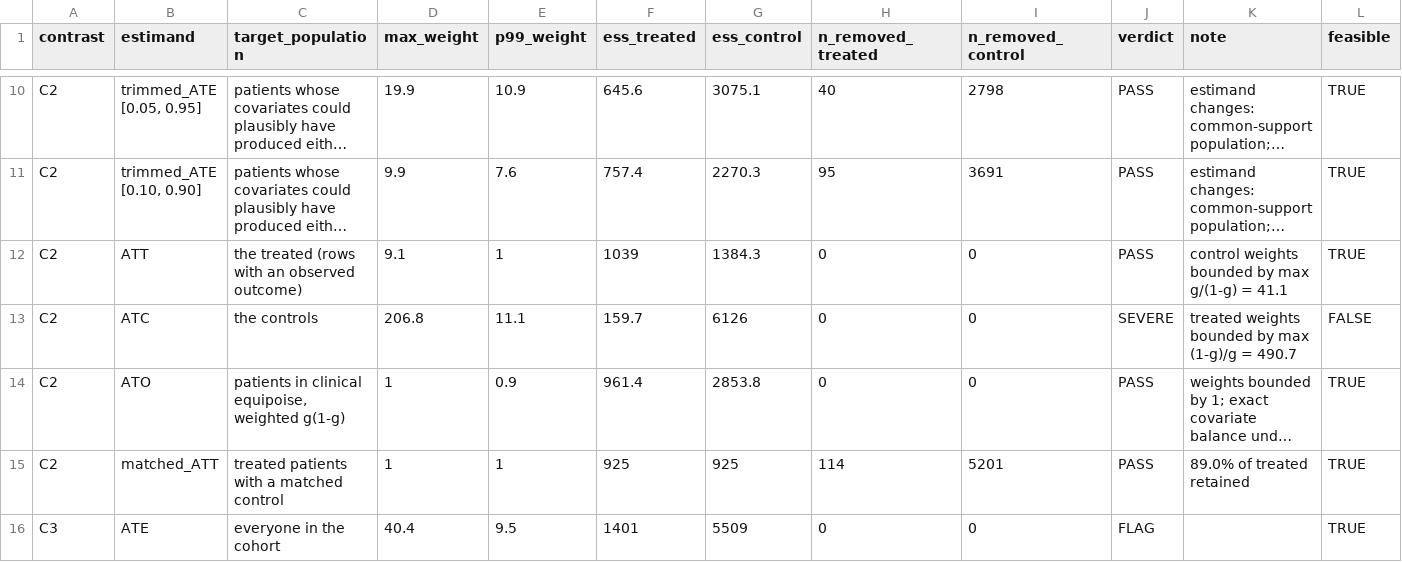
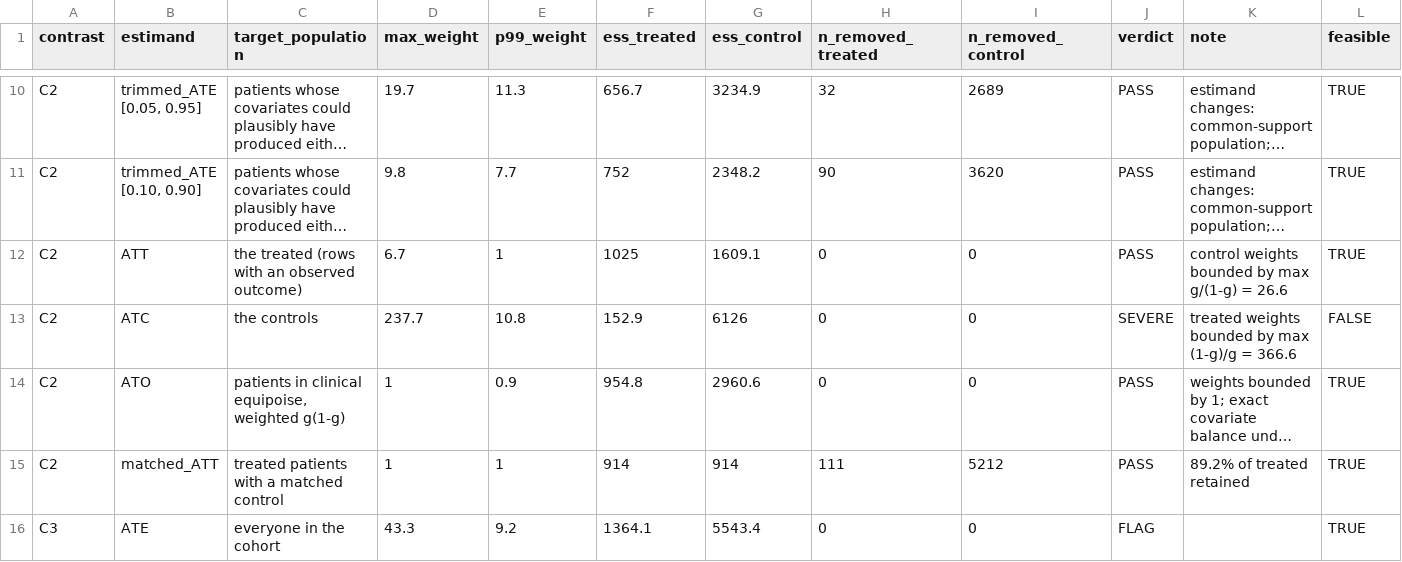
Before and after one commit to amertens/clean-room-sim, a CSV file: rescueCo/results/multiarm/estimand_feasibility.csv, drawn as a sheet; only a part is shown, gaps mark what is left out; long unchanged cells end in …; the diff covers the shown part only; the diff names each change by its address in the sheet, - before the commit and + after, or states it on an @@ line.

```diff
--- a/rescueCo/results/multiarm/estimand_feasibility.csv
+++ b/rescueCo/results/multiarm/estimand_feasibility.csv
-D10 (max_weight): 19.9
+D10 (max_weight): 19.7
-E10 (p99_weight): 10.9
+E10 (p99_weight): 11.3
-F10 (ess_treated): 645.6
+F10 (ess_treated): 656.7
-G10 (ess_control): 3075.1
+G10 (ess_control): 3234.9
-H10 (n_removed_treated): 40
+H10 (n_removed_treated): 32
-I10 (n_removed_control): 2798
+I10 (n_removed_control): 2689
-D11 (max_weight): 9.9
+D11 (max_weight): 9.8
-E11 (p99_weight): 7.6
+E11 (p99_weight): 7.7
-F11 (ess_treated): 757.4
+F11 (ess_treated): 752
-G11 (ess_control): 2270.3
+G11 (ess_control): 2348.2
-H11 (n_removed_treated): 95
+H11 (n_removed_treated): 90
-I11 (n_removed_control): 3691
+I11 (n_removed_control): 3620
-D12 (max_weight): 9.1
+D12 (max_weight): 6.7
-F12 (ess_treated): 1039
+F12 (ess_treated): 1025
-G12 (ess_control): 1384.3
+G12 (ess_control): 1609.1
-K12 (note): control weights bounded by max g/(1-g) = 41.1
+K12 (note): control weights bounded by max g/(1-g) = 26.6
-D13 (max_weight): 206.8
+D13 (max_weight): 237.7
-E13 (p99_weight): 11.1
+E13 (p99_weight): 10.8
-F13 (ess_treated): 159.7
+F13 (ess_treated): 152.9
-K13 (note): …(1-g)/g = 490.7
+K13 (note): …(1-g)/g = 366.6
-F14 (ess_treated): 961.4
+F14 (ess_treated): 954.8
-G14 (ess_control): 2853.8
+G14 (ess_control): 2960.6
-F15 (ess_treated): 925
+F15 (ess_treated): 914
-G15 (ess_control): 925
+G15 (ess_control): 914
-H15 (n_removed_treated): 114
+H15 (n_removed_treated): 111
-I15 (n_removed_control): 5201
+I15 (n_removed_control): 5212
-K15 (note): 89.0% of treated retained
+K15 (note): 89.2% of treated retained
-D16 (max_weight): 40.4
+D16 (max_weight): 43.3
-E16 (p99_weight): 9.5
+E16 (p99_weight): 9.2
-F16 (ess_treated): 1401
+F16 (ess_treated): 1364.1
-G16 (ess_control): 5509
+G16 (ess_control): 5543.4
```
Also changed, not shown: 117 edited cells elsewhere in this file, rescueCo/results/manuscript_artifacts/table_effects_multiarm.csv, rescueCo/results/multiarm/ladder_estimates.csv, 13 other files.
